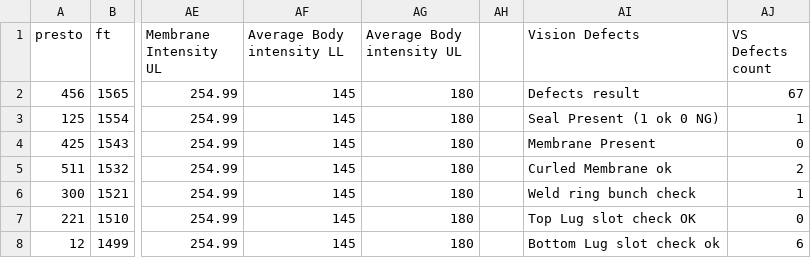
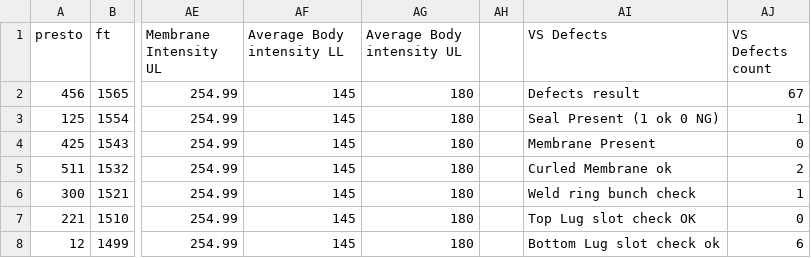
Before and after one commit to Jrazura/test2, a CSV file: OEE_V5.csv, drawn as a sheet; only a part is shown, gaps mark what is left out; the diff names each change by its address in the sheet, - before the commit and + after, or states it on an @@ line.

Commit message:
Add files via upload

```diff
--- a/OEE_V5.csv
+++ b/OEE_V5.csv
-AI1: Vision Defects
+AI1: VS Defects
```
